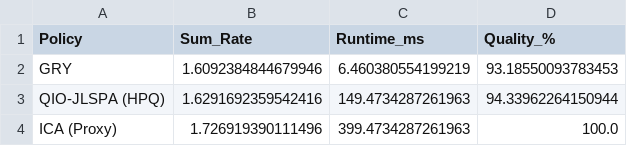
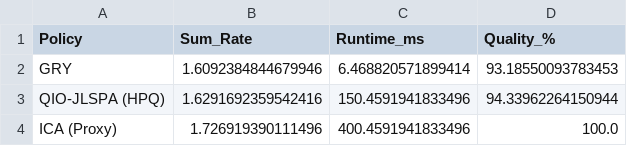
Before and after one commit to ailabteam/QIO-JCPA-SAGINs-WCL, a CSV file: table1_summary_wcl.csv, drawn as a sheet.

```diff
--- a/table1_summary_wcl.csv
+++ b/table1_summary_wcl.csv
@@ -1,4 +1,4 @@
 Policy,Sum_Rate,Runtime_ms,Quality_%
-GRY,1.6092384844679946,6.460380554199219,93.18550093783453
-QIO-JLSPA (HPQ),1.6291692359542416,149.4734287261963,94.33962264150944
-ICA (Proxy),1.726919390111496,399.4734287261963,100.0
+GRY,1.6092384844679946,6.468820571899414,93.18550093783453
+QIO-JLSPA (HPQ),1.6291692359542416,150.4591941833496,94.33962264150944
+ICA (Proxy),1.726919390111496,400.4591941833496,100.0
```
Also changed, not shown: results_scaled_mean.csv, 3 other files.
